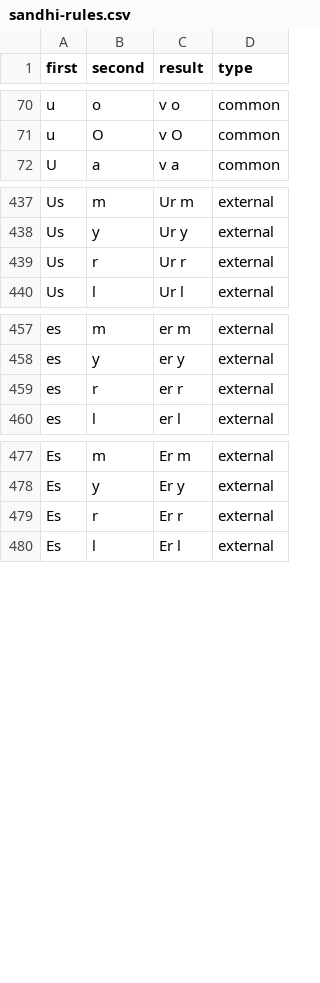
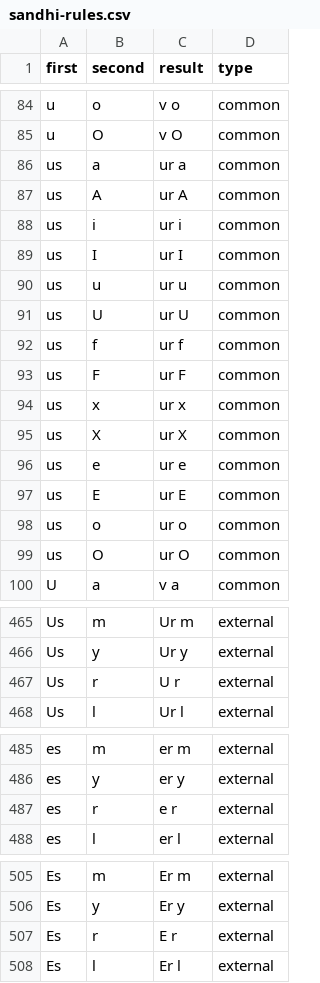
Before and after one commit to sanskrit/data, a CSV file: learnsanskrit.org/sandhi-rules.csv, drawn as a sheet; only a part is shown, gaps mark what is left out; the diff covers the shown part only.

```diff
--- a/learnsanskrit.org/sandhi-rules.csv
+++ b/learnsanskrit.org/sandhi-rules.csv
@@ -71,2 +85,16 @@ u,o,v o,common
 u,O,v O,common
+us,a,ur a,common
+us,A,ur A,common
+us,i,ur i,common
+us,I,ur I,common
+us,u,ur u,common
+us,U,ur U,common
+us,f,ur f,common
+us,F,ur F,common
+us,x,ur x,common
+us,X,ur X,common
+us,e,ur e,common
+us,E,ur E,common
+us,o,ur o,common
+us,O,ur O,common
 U,a,v a,common
@@ -438,3 +466,3 @@ Us,m,Ur m,external
 Us,y,Ur y,external
-Us,r,Ur r,external
+Us,r,U r,external
 Us,l,Ur l,external
@@ -458,3 +486,3 @@ es,m,er m,external
 es,y,er y,external
-es,r,er r,external
+es,r,e r,external
 es,l,er l,external
@@ -478,3 +506,3 @@ Es,m,Er m,external
 Es,y,Er y,external
-Es,r,Er r,external
+Es,r,E r,external
 Es,l,Er l,external
```
Also changed, not shown: 14 added rows, 8 removed rows and 5 edited cells elsewhere in this file.
